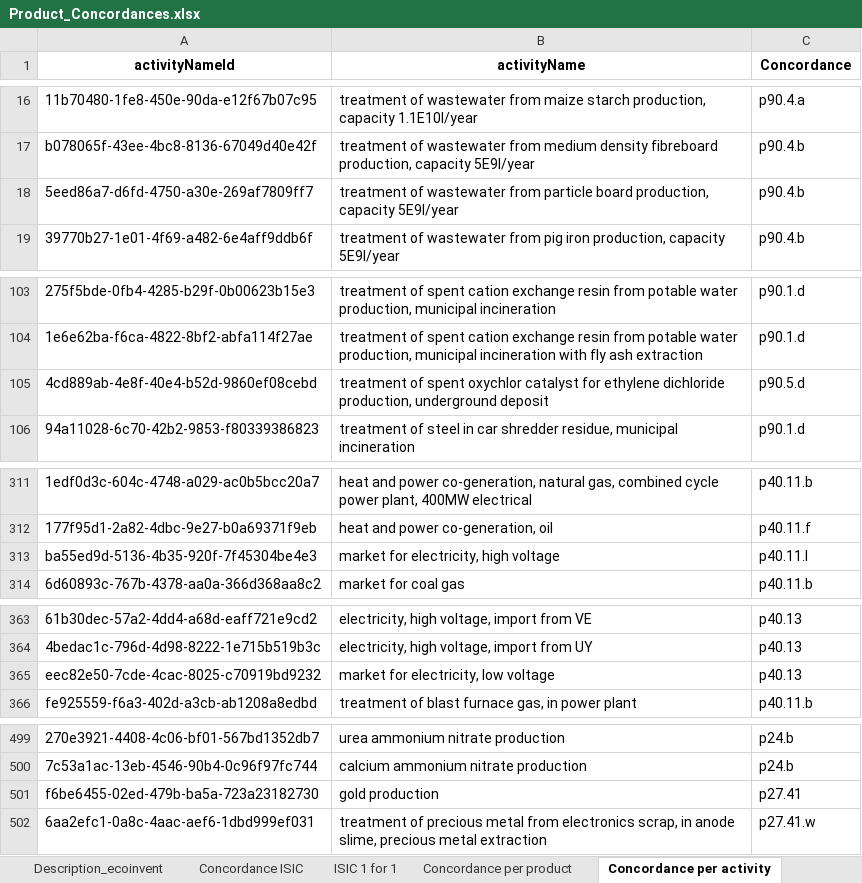
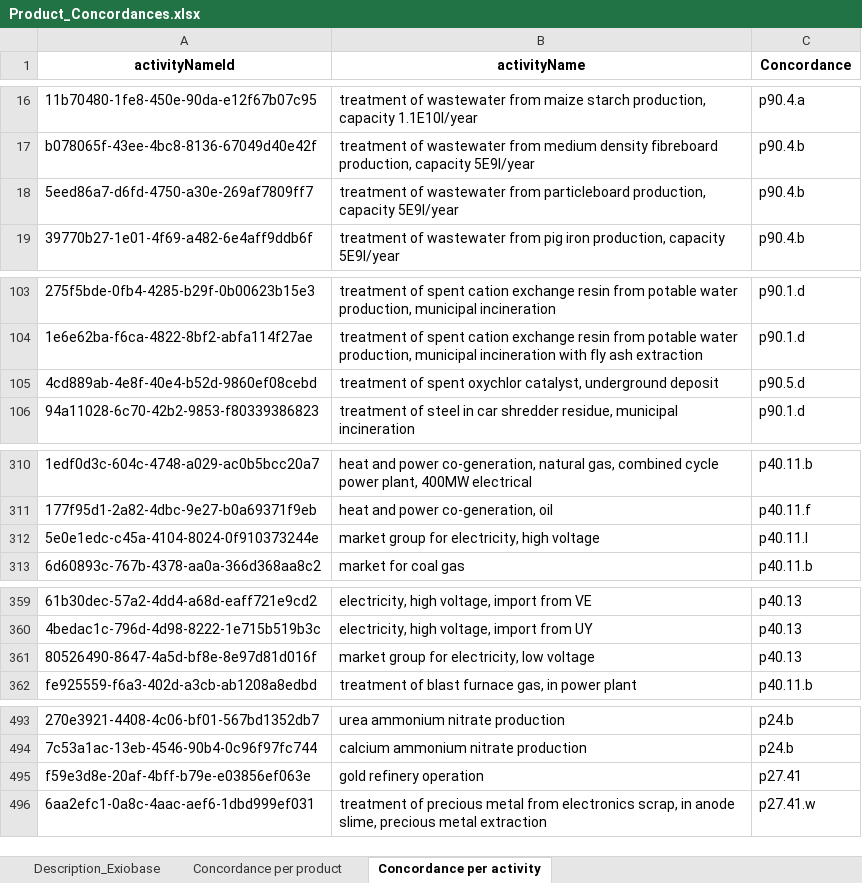
Before and after one commit to MaximeAgez/pylcaio, an Excel workbook: src/Data/eco3.7.1_exio3/Product_Concordances.xlsx, sheet Concordance per activity, drawn as a sheet; only a part is shown, gaps mark what is left out; values as stored, in another font and other column widths than the file's, no borders; addresses are those after the commit; the diff covers the shown part only; the diff names each change by its address in the sheet, - before the commit and + after, or states it on an @@ line.

```diff
--- a/src/Data/eco3.7.1_exio3/Product_Concordances.xlsx (sheet Concordance per activity)
+++ b/src/Data/eco3.7.1_exio3/Product_Concordances.xlsx (sheet Concordance per activity)
-sheet tab: Description_ecoinvent
-sheet tab: Concordance ISIC
-sheet tab: ISIC 1 for 1
-B18 (activityName): …wastewater from particle board production, capacity…
+B18 (activityName): …wastewater from particleboard production, capacity…
-B105 (activityName): …spent oxychlor catalyst for ethylene dichloride production, underground deposit
+B105 (activityName): …spent oxychlor catalyst, underground deposit
-A312 (activityNameId): ba55ed9d-5136-4b35-920f-7f45304be4e3
+A312 (activityNameId): 5e0e1edc-c45a-4104-8024-0f910373244e
-B312 (activityName): market for electricity, high voltage
+B312 (activityName): market group for electricity, high voltage
-A361 (activityNameId): eec82e50-7cde-4cac-8025-c70919bd9232
+A361 (activityNameId): 80526490-8647-4a5d-bf8e-8e97d81d016f
-B361 (activityName): market for electricity, low voltage
+B361 (activityName): market group for electricity, low voltage
-A495 (activityNameId): f6be6455-02ed-479b-ba5a-723a23182730
+A495 (activityNameId): f59e3d8e-20af-4bff-b79e-e03856ef063e
-B495 (activityName): gold production
+B495 (activityName): gold refinery operation
```
Also changed, not shown: 6 removed rows, 17 edited cells and cell formats elsewhere in this sheet, sheet Description_Exiobase, charts or pictures, src/Data/eco3.5_exio3/Product_Concordances.xlsx, src/Data/eco3.6_exio3/Product_Concordances.xlsx, 4 other files.
